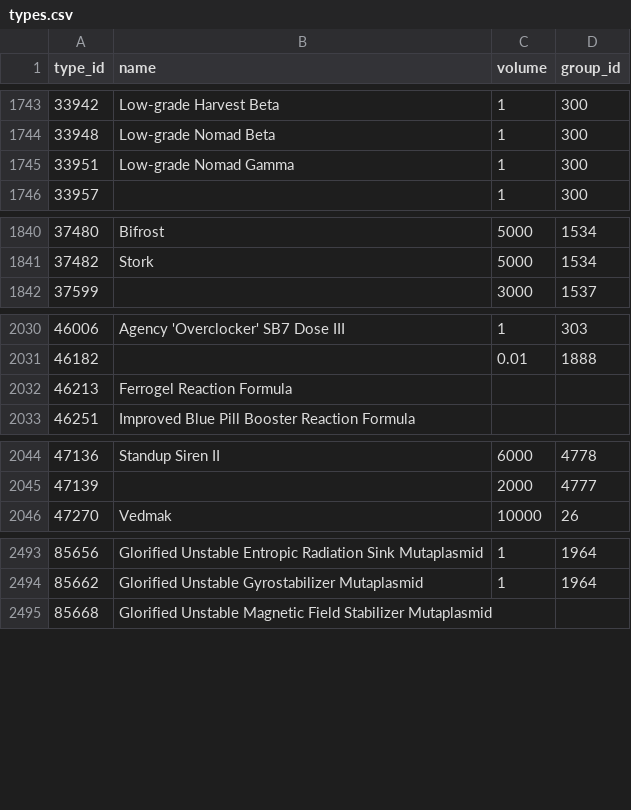
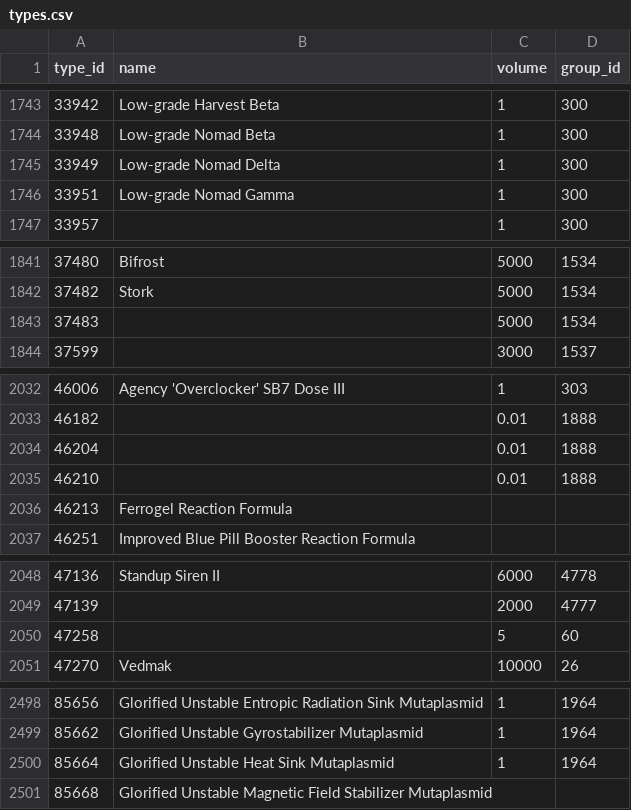
Before and after one commit to erikbahl-afk/eve-online-isk-machine, a CSV file: data/types.csv, drawn as a sheet; only a part is shown, gaps mark what is left out; the diff covers the shown part only; the diff names each change by its address in the sheet, - before the commit and + after, or states it on an @@ line.

```diff
--- a/data/types.csv
+++ b/data/types.csv
+row 1745: 33949 | Low-grade Nomad Delta | 1 | 300
+row 1843: 37483 |  | 5000 | 1534
+row 2034: 46204 |  | 0.01 | 1888
+row 2035: 46210 |  | 0.01 | 1888
+row 2050: 47258 |  | 5 | 60
+row 2500: 85664 | Glorified Unstable Heat Sink Mutaplasmid | 1 | 1964
```
Also changed, not shown: 11 edited cells elsewhere in this file, state/metrics.csv, state/variants/exports/metrics.csv, 26 other files.
